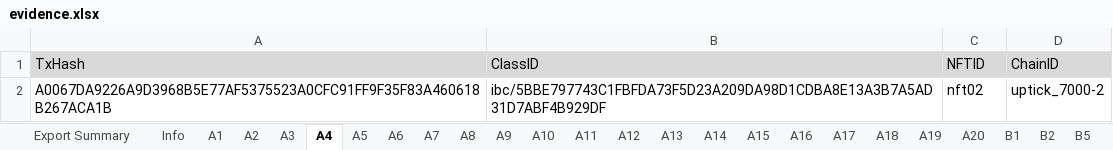
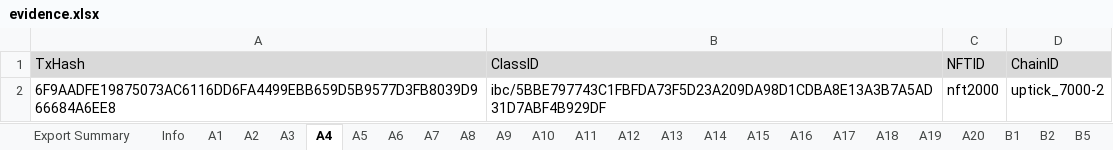
Before and after one commit to game-of-nfts/gon-evidence, an Excel workbook: studentmtk/evidence.xlsx, sheet A4, drawn as a sheet; values as stored, in another font and other column widths than the file's, no borders; the diff names each change by its address in the sheet, - before the commit and + after, or states it on an @@ line.

```diff
--- a/studentmtk/evidence.xlsx (sheet A4)
+++ b/studentmtk/evidence.xlsx (sheet A4)
-A2 (TxHash): A0067DA9226A9D3968B5E77AF5375523A0CFC91FF9F35F83A460618B267ACA1B
+A2 (TxHash): 6F9AADFE19875073AC6116DD6FA4499EBB659D5B9577D3FB8039D966684A6EE8
-C2 (NFTID): nft02
+C2 (NFTID): nft2000
```
Also changed, not shown: sheet A2, sheet A3, sheet A5, sheet A6.
